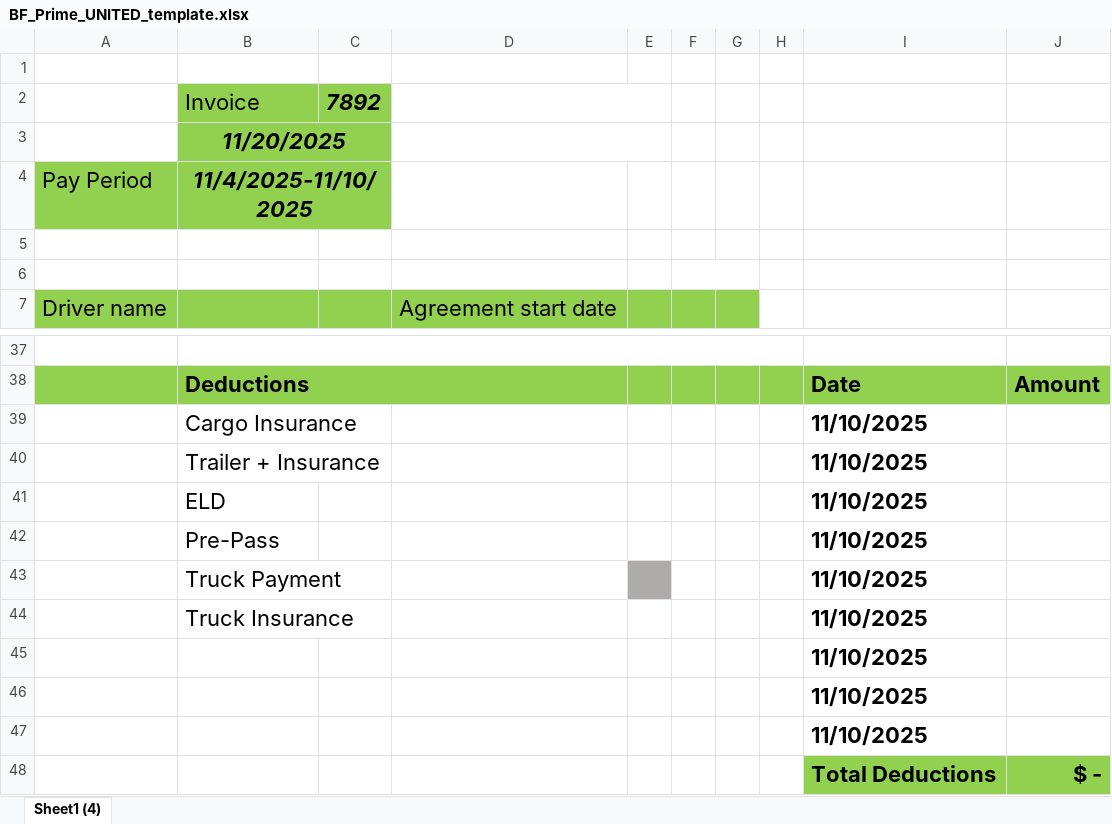
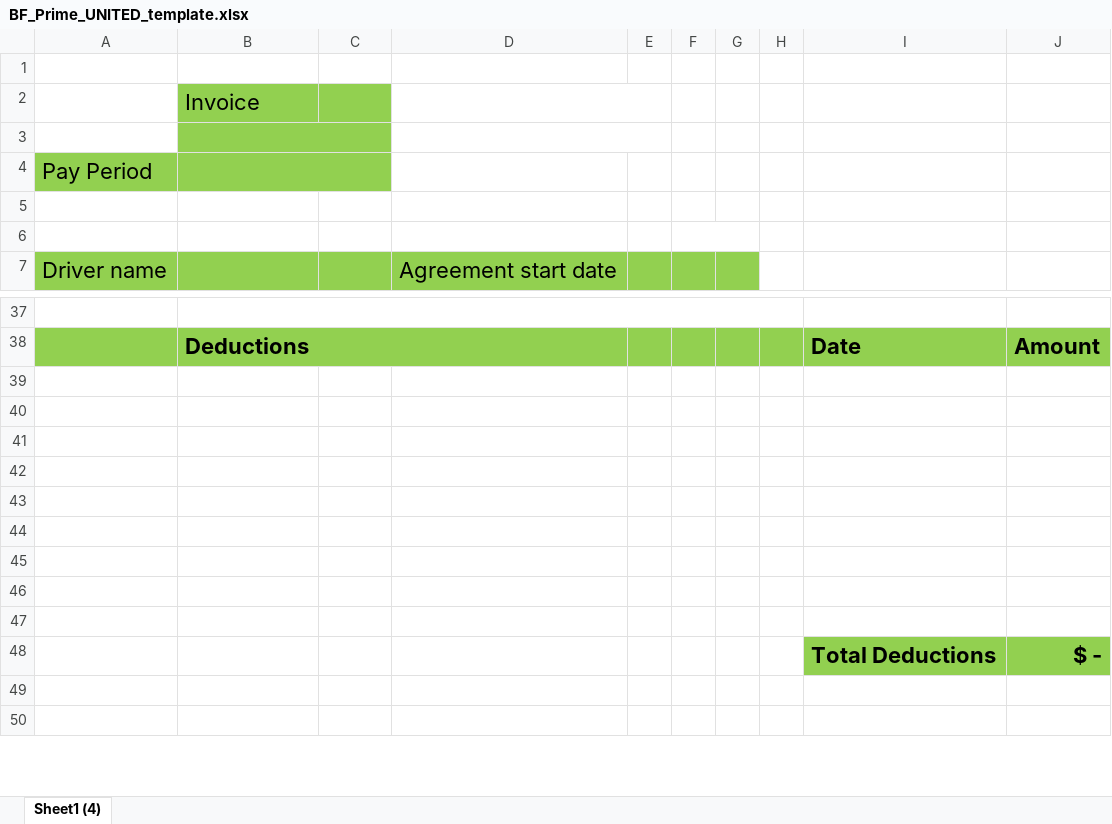
Before and after one commit to djox057/Beverly-TMS, an Excel workbook: public/templates/BF_Prime_UNITED_template.xlsx, sheet Sheet1 (4), drawn as a sheet; only a part is shown, gaps mark what is left out; the shorter side is filled out with more unchanged rows; values as stored, in another font and other column widths than the file's, no borders; charts and pictures not drawn; removed rows and columns are numbered as before the commit, all else as after; the diff names each change by its address in the sheet, - before the commit and + after, or states it on an @@ line.

```diff
--- a/public/templates/BF_Prime_UNITED_template.xlsx (sheet Sheet1 (4))
+++ b/public/templates/BF_Prime_UNITED_template.xlsx (sheet Sheet1 (4))
-row 2:  | Invoice | 7892
-B2: 11/20/2025
+B2: Invoice
@@ B2 bold: on → off, italic: on → off, alignment: center → left @@
-B3:C3 merged
-C2 fill: none
+C2 fill: #92D050
+row 3: (empty)
-B4: 11/4/2025-11/10/2025
+B4: (empty)
-row 39:  | Cargo Insurance |  |  |  |  |  |  | 11/10/2025
+row 39: (empty)
-row 40:  | Trailer + Insurance |  |  |  |  |  |  | 11/10/2025
+row 40: (empty)
-row 41:  | ELD |  |  |  |  |  |  | 11/10/2025
+row 41: (empty)
-row 42:  | Pre-Pass |  |  |  |  |  |  | 11/10/2025
+row 42: (empty)
-row 43:  | Truck Payment |  |  |  |  |  |  | 11/10/2025
+row 43: (empty)
-E43 fill: #AEABAB
+E43 fill: none
-row 44:  | Truck Insurance |  |  |  |  |  |  | 11/10/2025
+row 44: (empty)
-I45:I47: 11/10/2025
+I45:I47: (empty)
```
